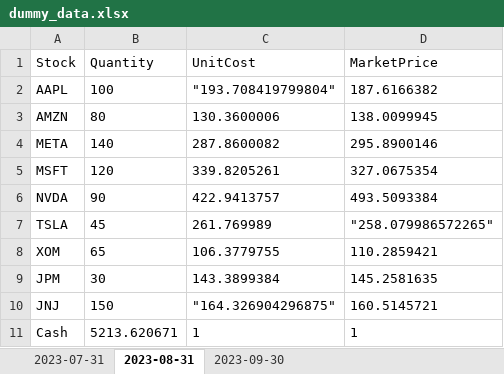
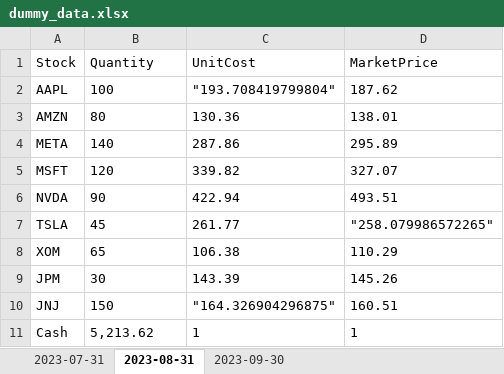
Before and after one commit to NotReallyJustin/SSMIF-Analyst-App, an Excel workbook: dummy_data.xlsx, sheet 2023-08-31, drawn as a sheet; values as stored, in another font and other column widths than the file's, no borders; the diff names each change by its address in the sheet, - before the commit and + after, or states it on an @@ line.

```diff
--- a/dummy_data.xlsx (sheet 2023-08-31)
+++ b/dummy_data.xlsx (sheet 2023-08-31)
-D2 (MarketPrice): 187.6166382
+D2 (MarketPrice): 187.62
-C3 (UnitCost): 130.3600006
+C3 (UnitCost): 130.36
-D3 (MarketPrice): 138.0099945
+D3 (MarketPrice): 138.01
-C4 (UnitCost): 287.8600082
+C4 (UnitCost): 287.86
-D4 (MarketPrice): 295.8900146
+D4 (MarketPrice): 295.89
-C5 (UnitCost): 339.8205261
+C5 (UnitCost): 339.82
-D5 (MarketPrice): 327.0675354
+D5 (MarketPrice): 327.07
-C6 (UnitCost): 422.9413757
+C6 (UnitCost): 422.94
-D6 (MarketPrice): 493.5093384
+D6 (MarketPrice): 493.51
-C7 (UnitCost): 261.769989
+C7 (UnitCost): 261.77
-C8 (UnitCost): 106.3779755
+C8 (UnitCost): 106.38
-D8 (MarketPrice): 110.2859421
+D8 (MarketPrice): 110.29
-C9 (UnitCost): 143.3899384
+C9 (UnitCost): 143.39
-D9 (MarketPrice): 145.2581635
+D9 (MarketPrice): 145.26
-D10 (MarketPrice): 160.5145721
+D10 (MarketPrice): 160.51
-B11 (Quantity): 5213.620671
+B11 (Quantity): 5,213.62
```
Also changed, not shown: sheet 2023-09-30, 1 other file.
